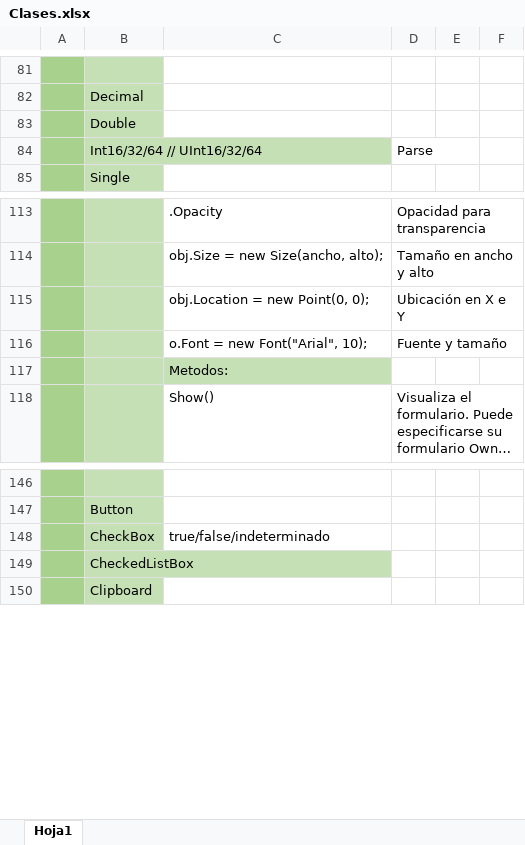
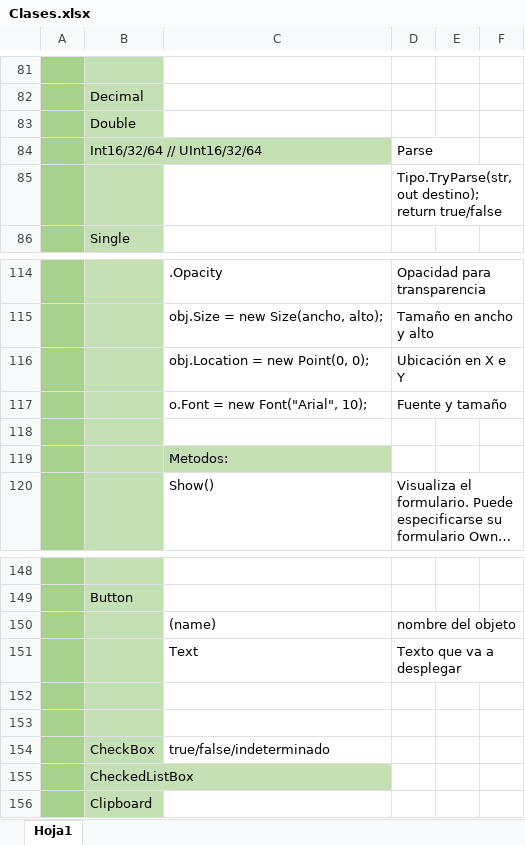
Before and after one commit to camirori/Programacion_Laboratorio2, an Excel workbook: PPT/Clases.xlsx, sheet Hoja1, drawn as a sheet; only a part is shown, gaps mark what is left out; long unchanged cells end in …; values as stored, in another font and other column widths than the file's, no borders; the diff names each change by its address in the sheet, - before the commit and + after, or states it on an @@ line.

```diff
--- a/PPT/Clases.xlsx (sheet Hoja1)
+++ b/PPT/Clases.xlsx (sheet Hoja1)
+row 85:  |  |  | Tipo.TryParse(str, out destino); return true/false
+row 118: (empty)
+row 150:  |  | (name) | nombre del objeto
+row 151:  |  | Text | Texto que va a desplegar
+row 152: (empty)
+row 153: (empty)
```
Also changed, not shown: 29 other files.
